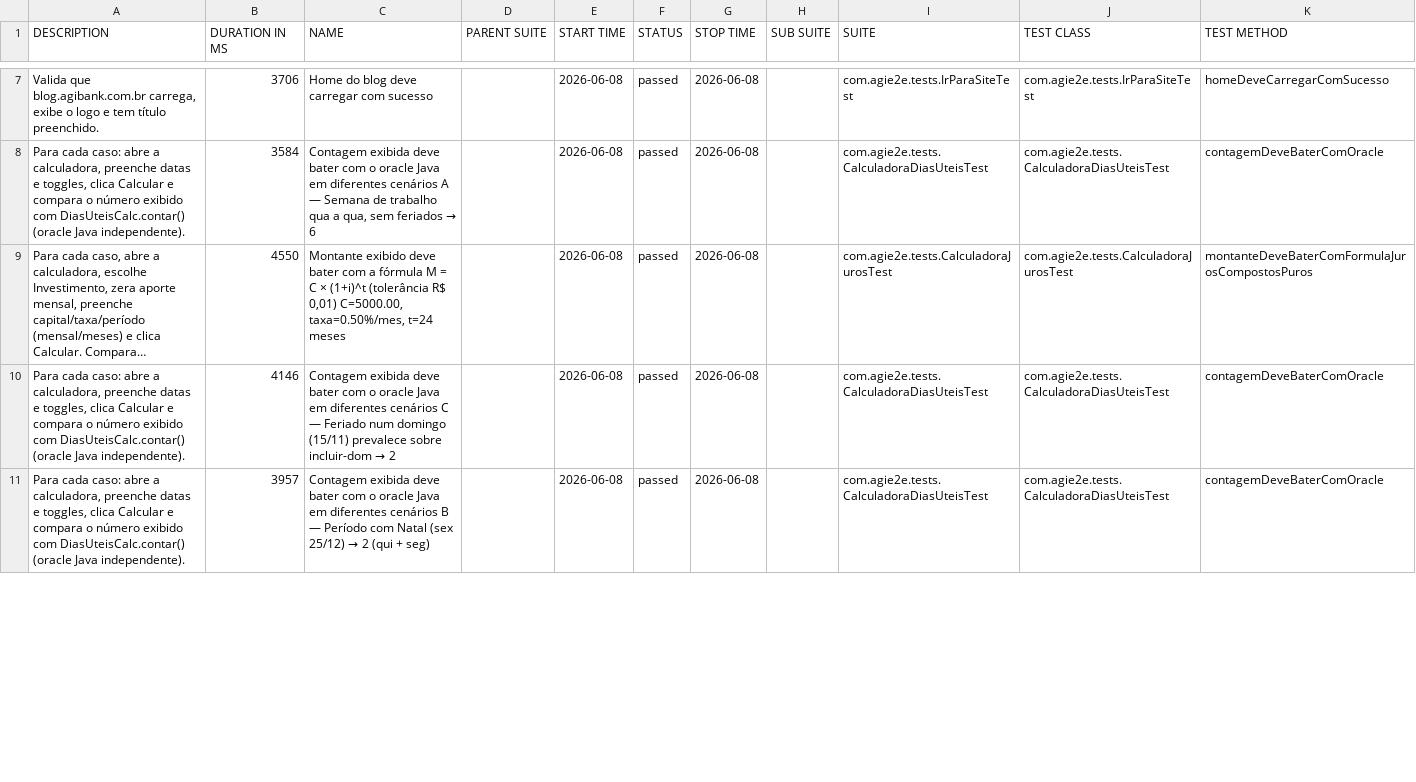
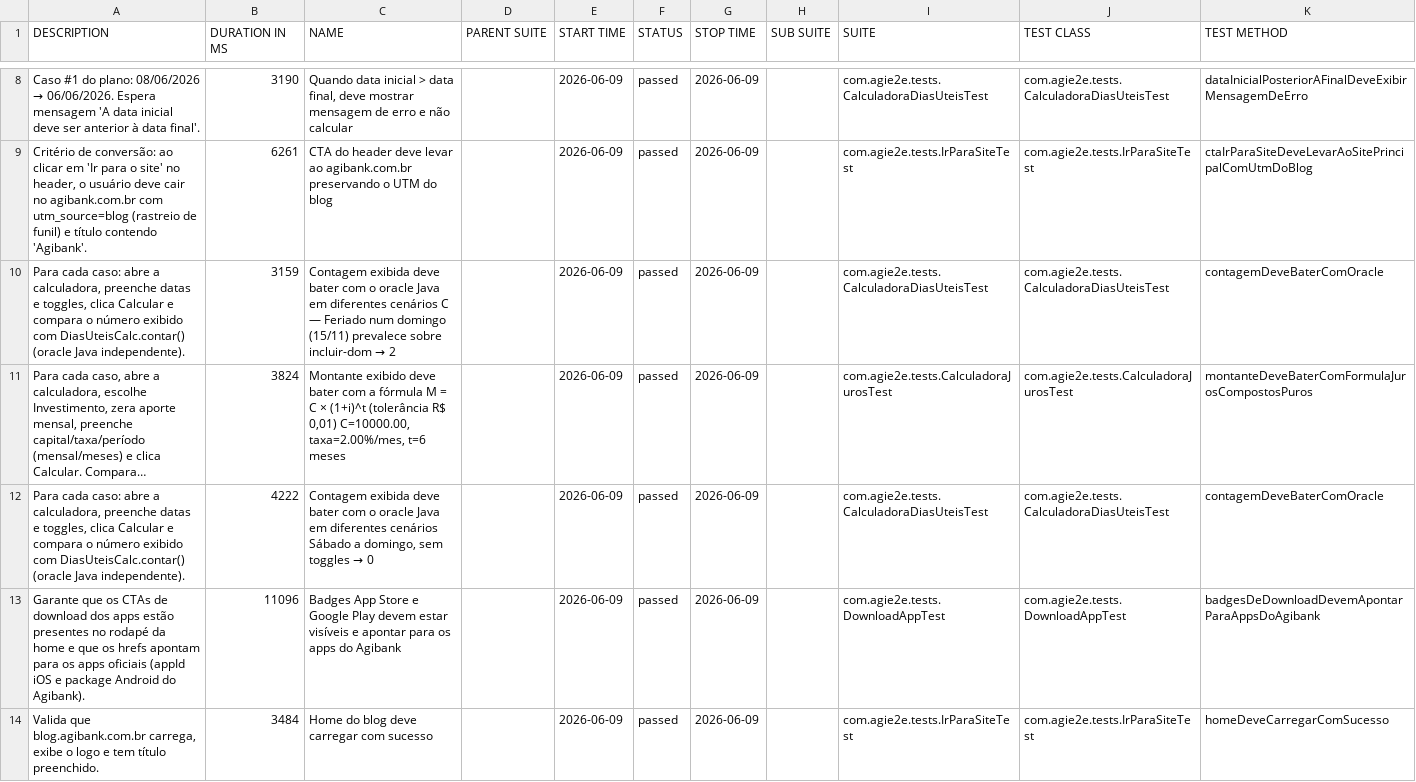
Before and after one commit to silasmarques/agi-e2e, a CSV file: data/suites.csv, drawn as a sheet; only a part is shown, gaps mark what is left out; long unchanged cells end in …; removed rows and columns are numbered as before the commit, all else as after; the diff covers the shown part only; the diff names each change by its address in the sheet, - before the commit and + after, or states it on an @@ line.

```diff
--- a/data/suites.csv
+++ b/data/suites.csv
+row 8: Caso #1 do plano: 08/06/2026 → 06/06/2026. Espera mensagem 'A data inicial deve ser anterior à data final'. | 3190 | Quando data inicial > data final, deve mostrar mensagem de erro e não calcular |  | 2026-06-09 | passed | 2026-06-09 |  | com.agie2e.tests.CalculadoraDiasUteisTest | com.agie2e.tests.CalculadoraDiasUteisTest | dataInicialPosteriorAFinalDeveExibirMensagemDeErro
-A9 (DESCRIPTION): Valida que blog.agibank.com.br carrega, exibe o logo e tem título preenchido.
+A9 (DESCRIPTION): Critério de conversão: ao clicar em 'Ir para o site' no header, o usuário deve cair no agibank.com.br com utm_source=blog (rastreio de funil) e título contendo 'Agibank'.
-B9 (DURATION IN MS): 3706
+B9 (DURATION IN MS): 6261
-C9 (NAME): Home do blog deve carregar com sucesso
+C9 (NAME): CTA do header deve levar ao agibank.com.br preservando o UTM do blog
-E9:E12 (START TIME): 2026-06-08
+E9:E12 (START TIME): 2026-06-09
-G9:G12 (STOP TIME): 2026-06-08
+G9:G12 (STOP TIME): 2026-06-09
-K9 (TEST METHOD): homeDeveCarregarComSucesso
+K9 (TEST METHOD): ctaIrParaSiteDeveLevarAoSitePrincipalComUtmDoBlog
-B10 (DURATION IN MS): 3584
+B10 (DURATION IN MS): 3159
@@ C10 (NAME): …diferentes cenários A — Semana de trabalho qua a qua, sem feriados → 6 → …diferentes cenários C — Feriado num domingo (15/11) prevalece sobre incluir-dom → 2 @@
-B11 (DURATION IN MS): 4550
+B11 (DURATION IN MS): 3824
-C11 (NAME): …R$ 0,01) C=5000.00, taxa=0.50%/mes, t=24 meses
+C11 (NAME): …R$ 0,01) C=10000.00, taxa=2.00%/mes, t=6 meses
-B12 (DURATION IN MS): 4146
+B12 (DURATION IN MS): 4222
@@ C12 (NAME): …diferentes cenários C — Feriado num domingo (15/11) prevalece sobre incluir-dom → 2 → …diferentes cenários Sábado a domingo, sem toggles → 0 @@
-row 11: Para cada caso: abre a calculadora, preenche datas e toggles, clica Calcular e compara o número exibido com DiasUteisCalc.contar() (oracle Java independente). | 3957 | Contagem exibida deve bater com o oracle Java em diferentes cenários B — Período com Natal (sex 25/12) → 2 (qui + seg) |  | 2026-06-08 | passed | 2026-06-08 |  | com.agie2e.tests.CalculadoraDiasUteisTest | com.agie2e.tests.CalculadoraDiasUteisTest | contagemDeveBaterComOracle
+row 13: Garante que os CTAs de download dos apps estão presentes no rodapé da home e que os hrefs apontam para os apps oficiais (appId iOS e package Android do Agibank). | 11096 | Badges App Store e Google Play devem estar visíveis e apontar para os apps do Agibank |  | 2026-06-09 | passed | 2026-06-09 |  | com.agie2e.tests.DownloadAppTest | com.agie2e.tests.DownloadAppTest | badgesDeDownloadDevemApontarParaAppsDoAgibank
+row 14: Valida que blog.agibank.com.br carrega, exibe o logo e tem título preenchido. | 3484 | Home do blog deve carregar com sucesso |  | 2026-06-09 | passed | 2026-06-09 |  | com.agie2e.tests.IrParaSiteTest | com.agie2e.tests.IrParaSiteTest | homeDeveCarregarComSucesso
```
Also changed, not shown: 3 added rows, 5 removed rows and 29 edited cells elsewhere in this file, data/behaviors.csv, 57 other files.
